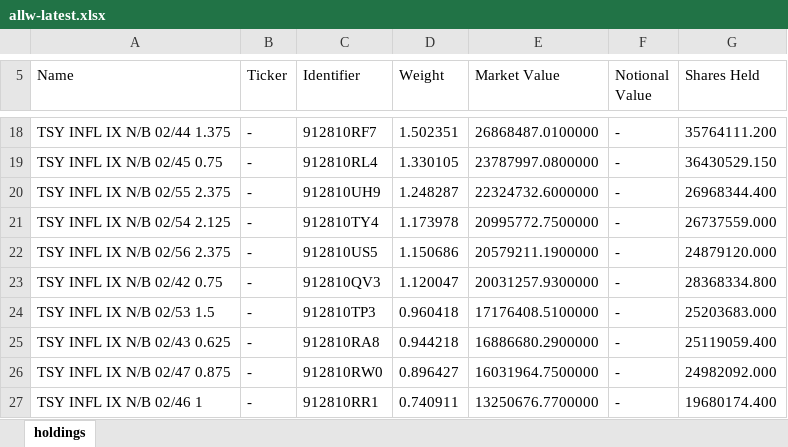
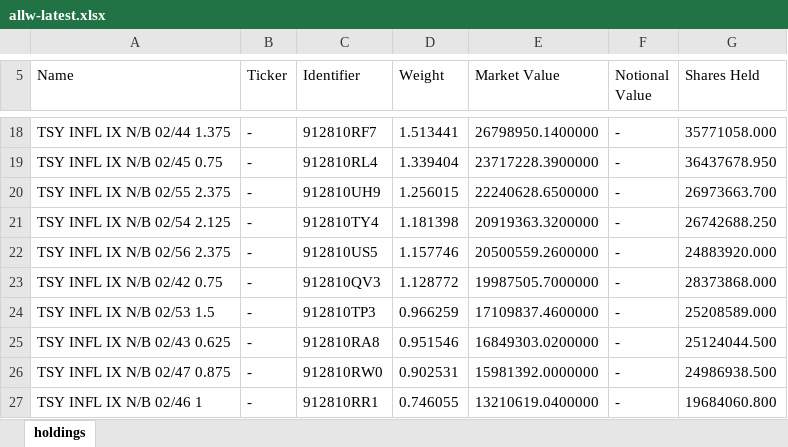
Before and after one commit to stahlan/allw-holdings-mirror, an Excel workbook: latest/allw-latest.xlsx, sheet holdings, drawn as a sheet; only a part is shown, gaps mark what is left out; values as stored, in another font and other column widths than the file's, no borders; the diff covers the shown part only; the diff names each change by its address in the sheet, - before the commit and + after, or states it on an @@ line.

```diff
--- a/latest/allw-latest.xlsx (sheet holdings)
+++ b/latest/allw-latest.xlsx (sheet holdings)
-D18 (Weight): 1.502351
+D18 (Weight): 1.513441
-E18 (Market Value): 26868487.0100000
+E18 (Market Value): 26798950.1400000
-G18 (Shares Held): 35764111.200
+G18 (Shares Held): 35771058.000
-D19 (Weight): 1.330105
+D19 (Weight): 1.339404
-E19 (Market Value): 23787997.0800000
+E19 (Market Value): 23717228.3900000
-G19 (Shares Held): 36430529.150
+G19 (Shares Held): 36437678.950
-D20 (Weight): 1.248287
+D20 (Weight): 1.256015
-E20 (Market Value): 22324732.6000000
+E20 (Market Value): 22240628.6500000
-G20 (Shares Held): 26968344.400
+G20 (Shares Held): 26973663.700
-D21 (Weight): 1.173978
+D21 (Weight): 1.181398
-E21 (Market Value): 20995772.7500000
+E21 (Market Value): 20919363.3200000
-G21 (Shares Held): 26737559.000
+G21 (Shares Held): 26742688.250
-D22 (Weight): 1.150686
+D22 (Weight): 1.157746
-E22 (Market Value): 20579211.1900000
+E22 (Market Value): 20500559.2600000
-G22 (Shares Held): 24879120.000
+G22 (Shares Held): 24883920.000
-D23 (Weight): 1.120047
+D23 (Weight): 1.128772
-E23 (Market Value): 20031257.9300000
+E23 (Market Value): 19987505.7000000
-G23 (Shares Held): 28368334.800
+G23 (Shares Held): 28373868.000
-D24 (Weight): 0.960418
+D24 (Weight): 0.966259
-E24 (Market Value): 17176408.5100000
+E24 (Market Value): 17109837.4600000
-G24 (Shares Held): 25203683.000
+G24 (Shares Held): 25208589.000
-D25 (Weight): 0.944218
+D25 (Weight): 0.951546
-E25 (Market Value): 16886680.2900000
+E25 (Market Value): 16849303.0200000
-G25 (Shares Held): 25119059.400
+G25 (Shares Held): 25124044.500
-D26 (Weight): 0.896427
+D26 (Weight): 0.902531
-E26 (Market Value): 16031964.7500000
+E26 (Market Value): 15981392.0000000
-G26 (Shares Held): 24982092.000
+G26 (Shares Held): 24986938.500
-D27 (Weight): 0.740911
+D27 (Weight): 0.746055
-E27 (Market Value): 13250676.7700000
+E27 (Market Value): 13210619.0400000
-G27 (Shares Held): 19680174.400
+G27 (Shares Held): 19684060.800
```
Also changed, not shown: 4 added rows, 4 removed rows and 77 edited cells elsewhere in this sheet, 2 other files.
